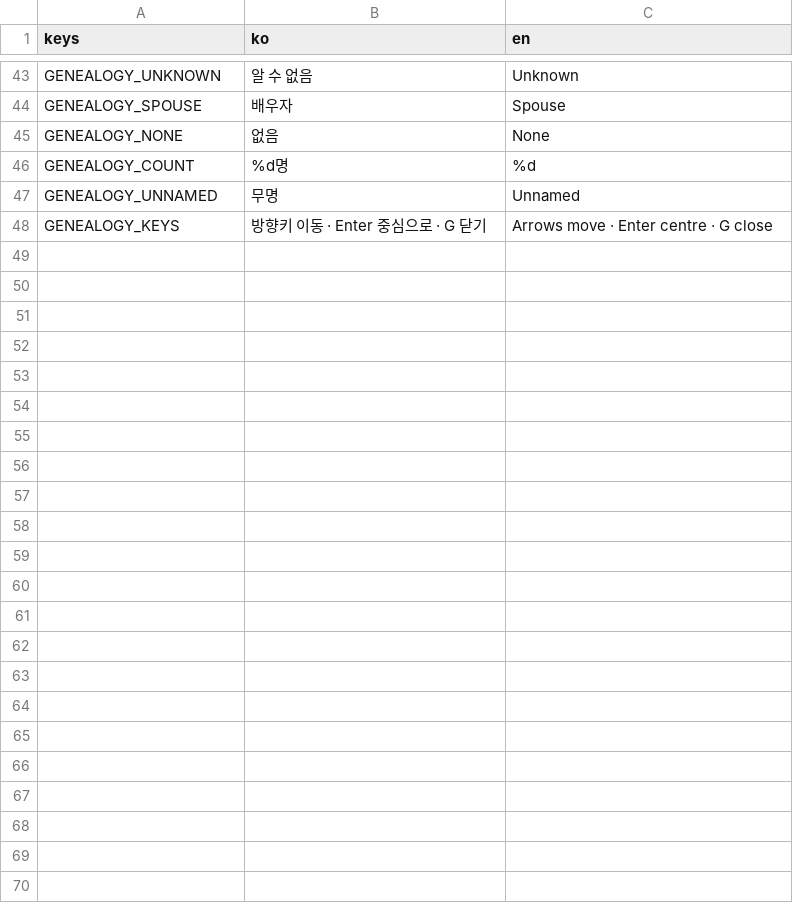
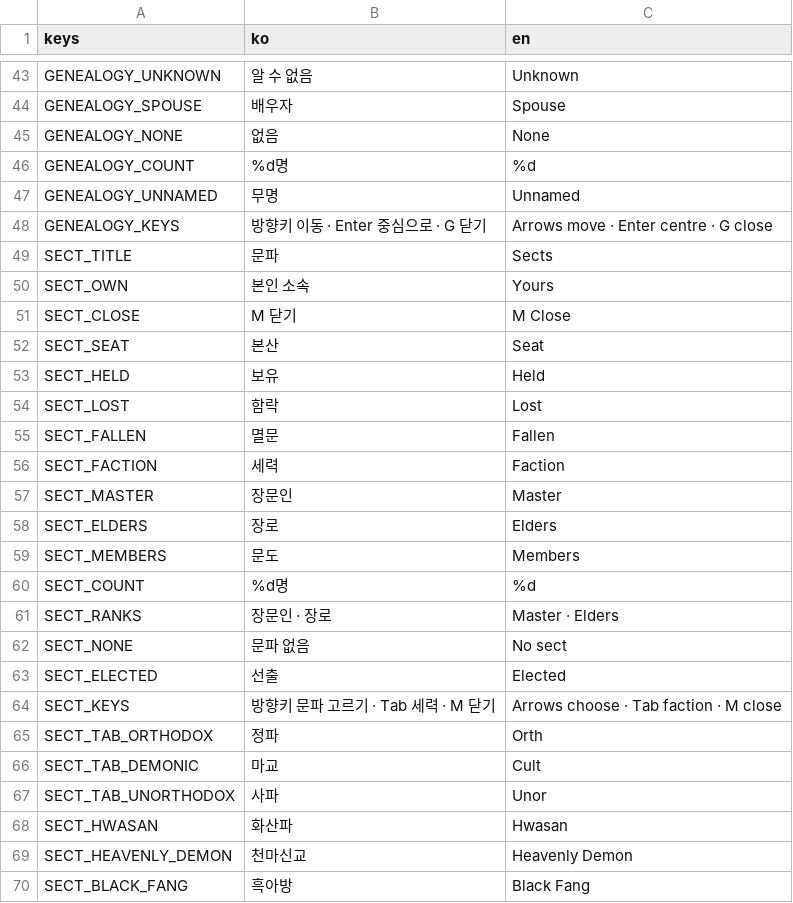
Before and after one commit to garamsh/murim-24, a CSV file: hud/hud.csv, drawn as a sheet; only a part is shown, gaps mark what is left out; the diff names each change by its address in the sheet, - before the commit and + after, or states it on an @@ line.

Commit message:
feat: open the sect panel with M (#121)
* feat: open the sect panel with M

* feat: read whether a faction elects its leader and tag it in the sect panel

---------

Co-authored-by: sauce <sauce@sauce-mac.local>

```diff
--- a/hud/hud.csv
+++ b/hud/hud.csv
+row 49: SECT_TITLE | 문파 | Sects
+row 50: SECT_OWN | 본인 소속 | Yours
+row 51: SECT_CLOSE | M 닫기 | M Close
+row 52: SECT_SEAT | 본산 | Seat
+row 53: SECT_HELD | 보유 | Held
+row 54: SECT_LOST | 함락 | Lost
+row 55: SECT_FALLEN | 멸문 | Fallen
+row 56: SECT_FACTION | 세력 | Faction
+row 57: SECT_MASTER | 장문인 | Master
+row 58: SECT_ELDERS | 장로 | Elders
+row 59: SECT_MEMBERS | 문도 | Members
+row 60: SECT_COUNT | %d명 | %d
+row 61: SECT_RANKS | 장문인 · 장로 | Master · Elders
+row 62: SECT_NONE | 문파 없음 | No sect
+row 63: SECT_ELECTED | 선출 | Elected
+row 64: SECT_KEYS | 방향키 문파 고르기 · Tab 세력 · M 닫기 | Arrows choose · Tab faction · M close
+row 65: SECT_TAB_ORTHODOX | 정파 | Orth
+row 66: SECT_TAB_DEMONIC | 마교 | Cult
+row 67: SECT_TAB_UNORTHODOX | 사파 | Unor
+row 68: SECT_HWASAN | 화산파 | Hwasan
+row 69: SECT_HEAVENLY_DEMON | 천마신교 | Heavenly Demon
+row 70: SECT_BLACK_FANG | 흑아방 | Black Fang
```
Also changed, not shown: 19 other files.
